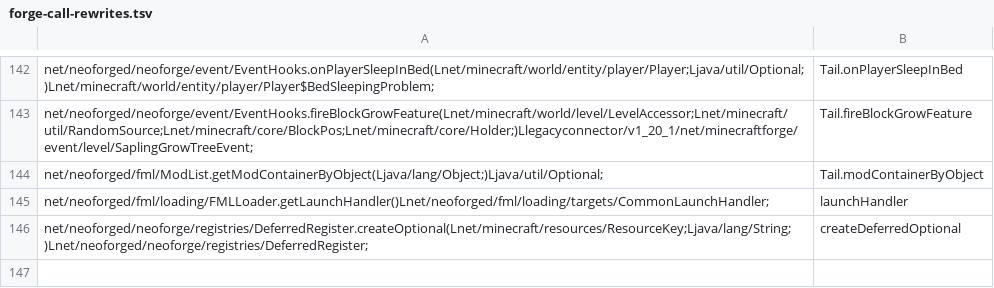
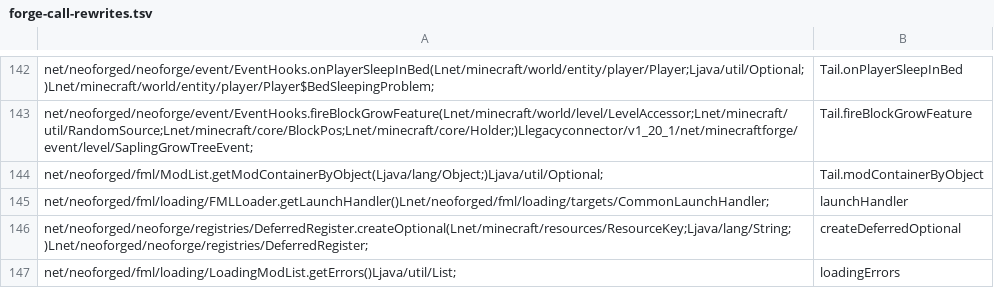
Before and after one commit to kylepitcock/Legacy-Connector, a TSV file: loader/src/main/resources/legacyconnector/forward/1.20.1/forge-call-rewrites.tsv, drawn as a sheet; only a part is shown, gaps mark what is left out.

```diff
--- a/loader/src/main/resources/legacyconnector/forward/1.20.1/forge-call-rewrites.tsv
+++ b/loader/src/main/resources/legacyconnector/forward/1.20.1/forge-call-rewrites.tsv
@@ -146 +146,2 @@ net/neoforged/fml/loading/FMLLoader.getLaunchHandler()Lnet/neoforged/fml/loading
 net/neoforged/neoforge/registries/DeferredRegister.createOptional(Lnet/minecraft/resources/ResourceKey;Ljava/lang/String;)Lnet/neoforged/neoforge/registries/DeferredRegister;	createDeferredOptional
+net/neoforged/fml/loading/LoadingModList.getErrors()Ljava/util/List;	loadingErrors
```
Also changed, not shown: loader/src/main/resources/legacyconnector/forward/1.20.1/mc-bridges.tsv, loader/src/main/resources/legacyconnector/forward/1.20.1/mc-calls.tsv, 5 other files.
